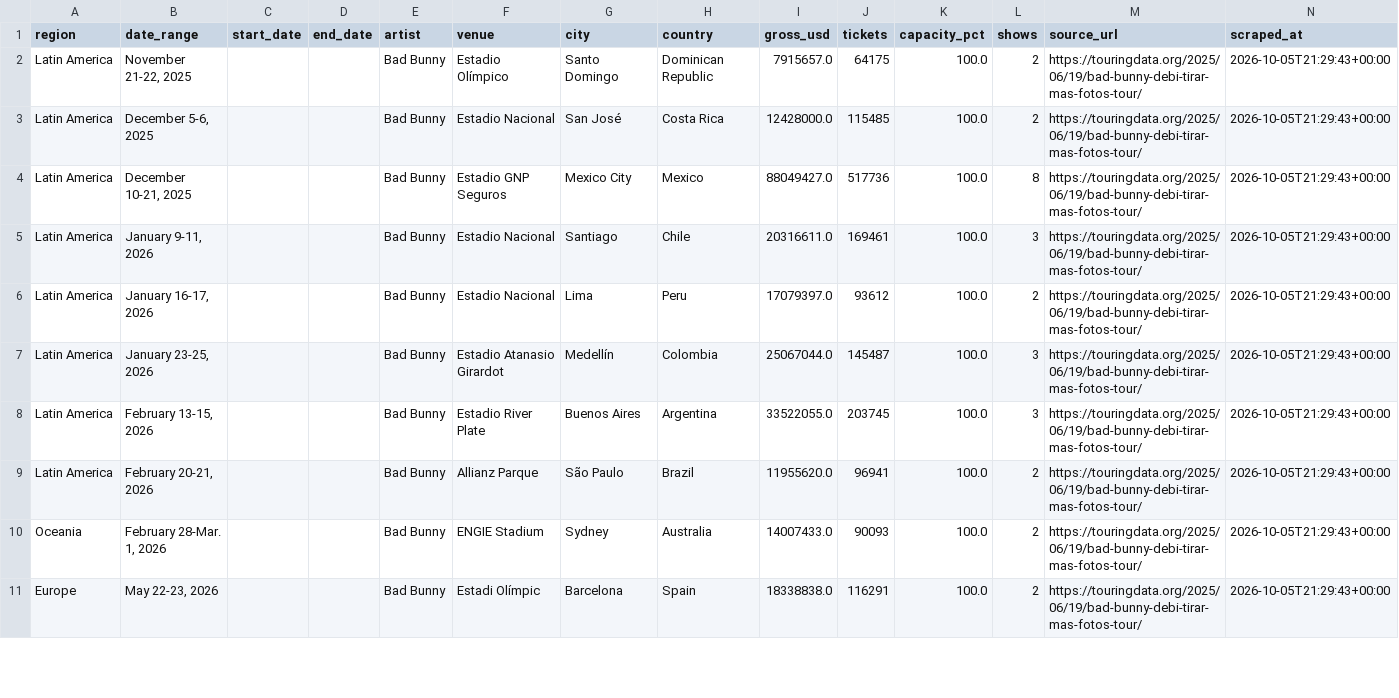
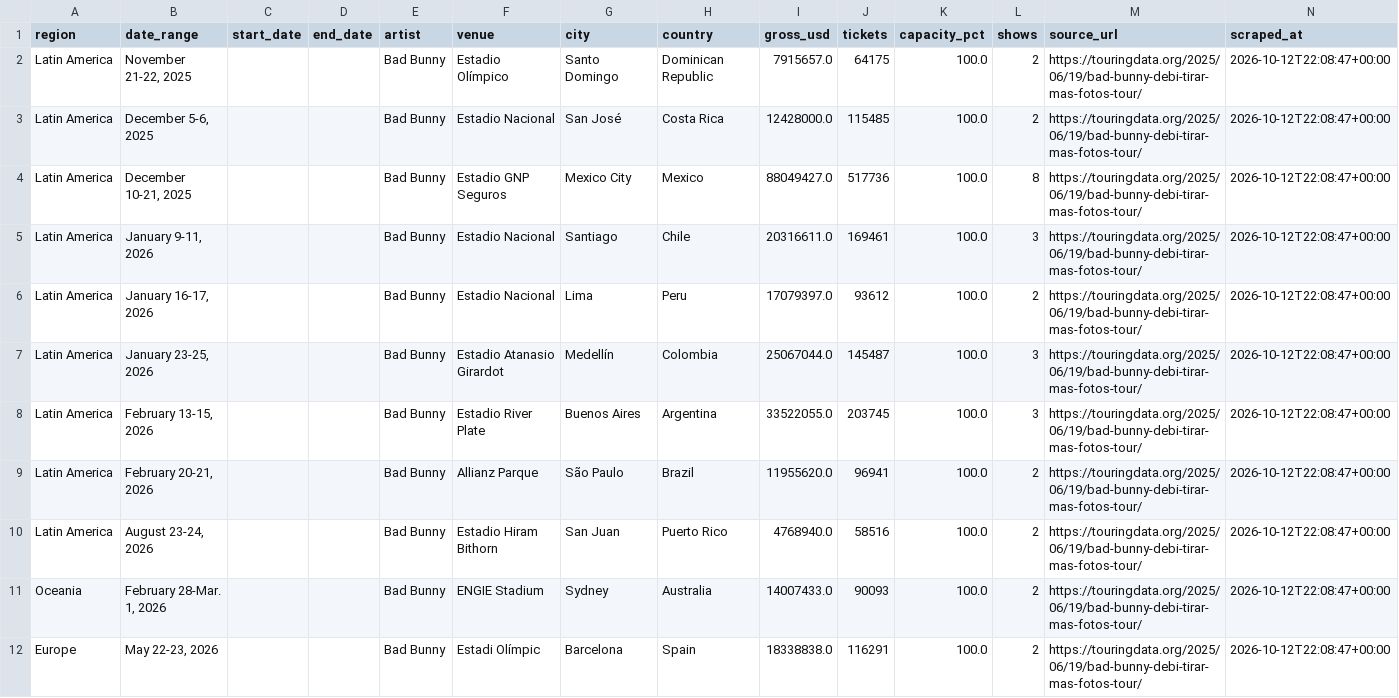
Before and after one commit to CaribbeanPunk/dtmf-tourboard, a CSV file: data/events_latest.csv, drawn as a sheet; only a part is shown; the diff covers the shown part only.

```diff
--- a/data/events_latest.csv
+++ b/data/events_latest.csv
@@ -1,11 +1,12 @@
 region,date_range,start_date,end_date,artist,venue,city,country,gross_usd,tickets,capacity_pct,shows,source_url,scraped_at
-Latin America,"November 21-22, 2025",,,Bad Bunny,Estadio Olímpico,Santo Domingo,Dominican Republic,7915657.0,64175,100.0,2,https://touringdata.org/2025/06/19/bad-bunny-debi-tirar-mas-fotos-tour/,2026-10-05T21:29:43+00:00
-Latin America,"December 5-6, 2025",,,Bad Bunny,Estadio Nacional,San José,Costa Rica,12428000.0,115485,100.0,2,https://touringdata.org/2025/06/19/bad-bunny-debi-tirar-mas-fotos-tour/,2026-10-05T21:29:43+00:00
-Latin America,"December 10-21, 2025",,,Bad Bunny,Estadio GNP Seguros,Mexico City,Mexico,88049427.0,517736,100.0,8,https://touringdata.org/2025/06/19/bad-bunny-debi-tirar-mas-fotos-tour/,2026-10-05T21:29:43+00:00
-Latin America,"January 9-11, 2026",,,Bad Bunny,Estadio Nacional,Santiago,Chile,20316611.0,169461,100.0,3,https://touringdata.org/2025/06/19/bad-bunny-debi-tirar-mas-fotos-tour/,2026-10-05T21:29:43+00:00
-Latin America,"January 16-17, 2026",,,Bad Bunny,Estadio Nacional,Lima,Peru,17079397.0,93612,100.0,2,https://touringdata.org/2025/06/19/bad-bunny-debi-tirar-mas-fotos-tour/,2026-10-05T21:29:43+00:00
-Latin America,"January 23-25, 2026",,,Bad Bunny,Estadio Atanasio Girardot,Medellín,Colombia,25067044.0,145487,100.0,3,https://touringdata.org/2025/06/19/bad-bunny-debi-tirar-mas-fotos-tour/,2026-10-05T21:29:43+00:00
-Latin America,"February 13-15, 2026",,,Bad Bunny,Estadio River Plate,Buenos Aires,Argentina,33522055.0,203745,100.0,3,https://touringdata.org/2025/06/19/bad-bunny-debi-tirar-mas-fotos-tour/,2026-10-05T21:29:43+00:00
-Latin America,"February 20-21, 2026",,,Bad Bunny,Allianz Parque,São Paulo,Brazil,11955620.0,96941,100.0,2,https://touringdata.org/2025/06/19/bad-bunny-debi-tirar-mas-fotos-tour/,2026-10-05T21:29:43+00:00
-Oceania,"February 28-Mar. 1, 2026",,,Bad Bunny,ENGIE Stadium,Sydney,Australia,14007433.0,90093,100.0,2,https://touringdata.org/2025/06/19/bad-bunny-debi-tirar-mas-fotos-tour/,2026-10-05T21:29:43+00:00
-Europe,"May 22-23, 2026",,,Bad Bunny,Estadi Olímpic,Barcelona,Spain,18338838.0,116291,100.0,2,https://touringdata.org/2025/06/19/bad-bunny-debi-tirar-mas-fotos-tour/,2026-10-05T21:29:43+00:00
+Latin America,"November 21-22, 2025",,,Bad Bunny,Estadio Olímpico,Santo Domingo,Dominican Republic,7915657.0,64175,100.0,2,https://touringdata.org/2025/06/19/bad-bunny-debi-tirar-mas-fotos-tour/,2026-10-12T22:08:47+00:00
+Latin America,"December 5-6, 2025",,,Bad Bunny,Estadio Nacional,San José,Costa Rica,12428000.0,115485,100.0,2,https://touringdata.org/2025/06/19/bad-bunny-debi-tirar-mas-fotos-tour/,2026-10-12T22:08:47+00:00
+Latin America,"December 10-21, 2025",,,Bad Bunny,Estadio GNP Seguros,Mexico City,Mexico,88049427.0,517736,100.0,8,https://touringdata.org/2025/06/19/bad-bunny-debi-tirar-mas-fotos-tour/,2026-10-12T22:08:47+00:00
+Latin America,"January 9-11, 2026",,,Bad Bunny,Estadio Nacional,Santiago,Chile,20316611.0,169461,100.0,3,https://touringdata.org/2025/06/19/bad-bunny-debi-tirar-mas-fotos-tour/,2026-10-12T22:08:47+00:00
+Latin America,"January 16-17, 2026",,,Bad Bunny,Estadio Nacional,Lima,Peru,17079397.0,93612,100.0,2,https://touringdata.org/2025/06/19/bad-bunny-debi-tirar-mas-fotos-tour/,2026-10-12T22:08:47+00:00
+Latin America,"January 23-25, 2026",,,Bad Bunny,Estadio Atanasio Girardot,Medellín,Colombia,25067044.0,145487,100.0,3,https://touringdata.org/2025/06/19/bad-bunny-debi-tirar-mas-fotos-tour/,2026-10-12T22:08:47+00:00
+Latin America,"February 13-15, 2026",,,Bad Bunny,Estadio River Plate,Buenos Aires,Argentina,33522055.0,203745,100.0,3,https://touringdata.org/2025/06/19/bad-bunny-debi-tirar-mas-fotos-tour/,2026-10-12T22:08:47+00:00
+Latin America,"February 20-21, 2026",,,Bad Bunny,Allianz Parque,São Paulo,Brazil,11955620.0,96941,100.0,2,https://touringdata.org/2025/06/19/bad-bunny-debi-tirar-mas-fotos-tour/,2026-10-12T22:08:47+00:00
+Latin America,"August 23-24, 2026",,,Bad Bunny,Estadio Hiram Bithorn,San Juan,Puerto Rico,4768940.0,58516,100.0,2,https://touringdata.org/2025/06/19/bad-bunny-debi-tirar-mas-fotos-tour/,2026-10-12T22:08:47+00:00
+Oceania,"February 28-Mar. 1, 2026",,,Bad Bunny,ENGIE Stadium,Sydney,Australia,14007433.0,90093,100.0,2,https://touringdata.org/2025/06/19/bad-bunny-debi-tirar-mas-fotos-tour/,2026-10-12T22:08:47+00:00
+Europe,"May 22-23, 2026",,,Bad Bunny,Estadi Olímpic,Barcelona,Spain,18338838.0,116291,100.0,2,https://touringdata.org/2025/06/19/bad-bunny-debi-tirar-mas-fotos-tour/,2026-10-12T22:08:47+00:00
```
Also changed, not shown: 11 edited cells elsewhere in this file, data/snapshots.csv.
